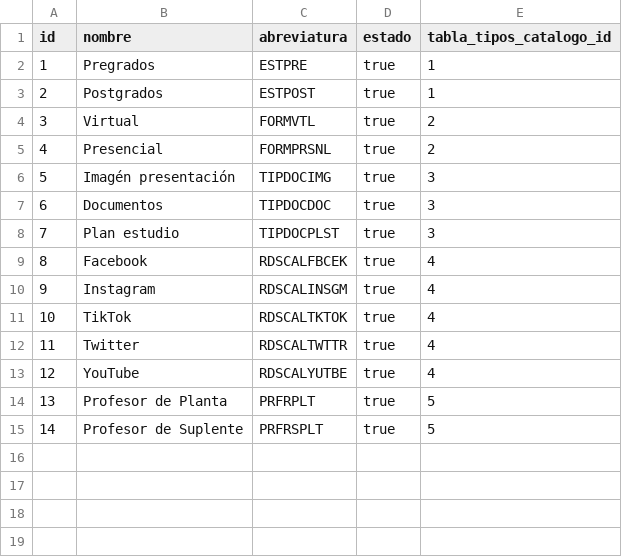
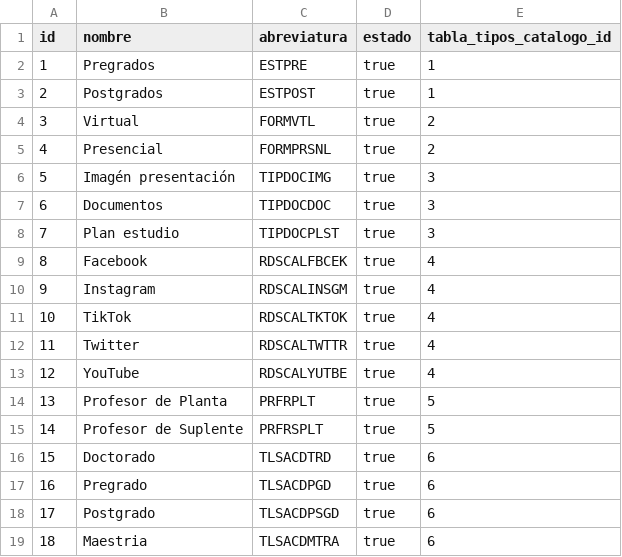
Before and after one commit to mariano97/usco_facultad_ingenieria_pagina, a CSV file: src/main/resources/config/liquibase/data/tabla_elemento_catalogo.csv, drawn as a sheet; the diff names each change by its address in the sheet, - before the commit and + after, or states it on an @@ line.

```diff
--- a/src/main/resources/config/liquibase/data/tabla_elemento_catalogo.csv
+++ b/src/main/resources/config/liquibase/data/tabla_elemento_catalogo.csv
+row 16: 15 | Doctorado | TLSACDTRD | true | 6
+row 17: 16 | Pregrado | TLSACDPGD | true | 6
+row 18: 17 | Postgrado | TLSACDPSGD | true | 6
+row 19: 18 | Maestria | TLSACDMTRA | true | 6
```
Also changed, not shown: src/main/resources/config/liquibase/data/programa.csv, src/main/resources/config/liquibase/data/tabla_tipos_catalogo.csv, 17 other files.
